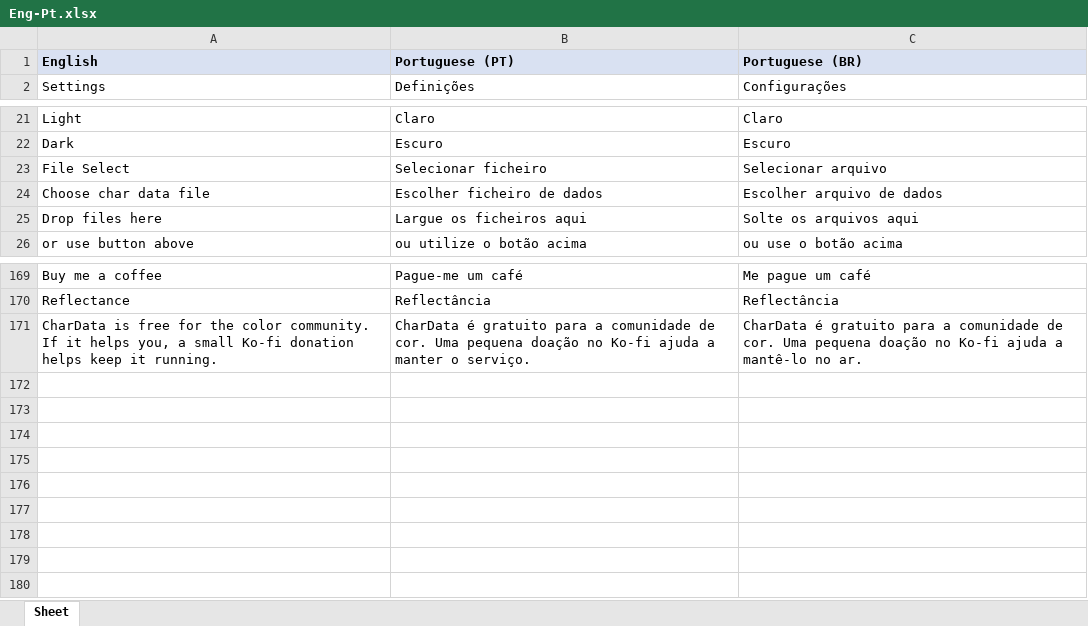
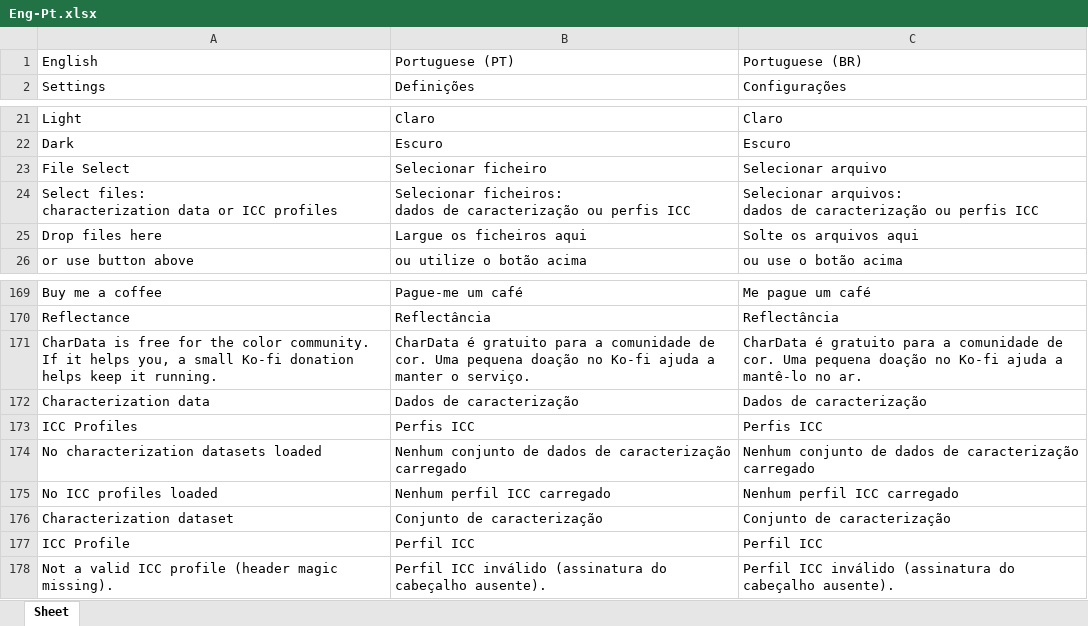
Before and after one commit to colourbill-ctrl/chardata, an Excel workbook: translations/Eng-Pt.xlsx, sheet Sheet, drawn as a sheet; only a part is shown, gaps mark what is left out; values as stored, in another font and other column widths than the file's, no borders; removed rows and columns are numbered as before the commit, all else as after; ↵ is a line break in a cell; the diff names each change by its address in the sheet, - before the commit and + after, or states it on an @@ line.

```diff
--- a/translations/Eng-Pt.xlsx (sheet Sheet)
+++ b/translations/Eng-Pt.xlsx (sheet Sheet)
@@ A1:C1 fill: #D9E1F2 → none, bold: on → off @@
-row 24: Choose char data file | Escolher ficheiro de dados | Escolher arquivo de dados
+row 24: Select files: ↵ characterization data or ICC profiles | Selecionar ficheiros: ↵ dados de caracterização ou perfis ICC | Selecionar arquivos: ↵ dados de caracterização ou perfis ICC
+row 172: Characterization data | Dados de caracterização | Dados de caracterização
+row 173: ICC Profiles | Perfis ICC | Perfis ICC
+row 174: No characterization datasets loaded | Nenhum conjunto de dados de caracterização carregado | Nenhum conjunto de dados de caracterização carregado
+row 175: No ICC profiles loaded | Nenhum perfil ICC carregado | Nenhum perfil ICC carregado
+row 176: Characterization dataset | Conjunto de caracterização | Conjunto de caracterização
+row 177: ICC Profile | Perfil ICC | Perfil ICC
+row 178: Not a valid ICC profile (header magic missing). | Perfil ICC inválido (assinatura do cabeçalho ausente). | Perfil ICC inválido (assinatura do cabeçalho ausente).
```
Also changed, not shown: translations/Eng-Es.xlsx, translations/Eng-Fr.xlsx, 17 other files.
